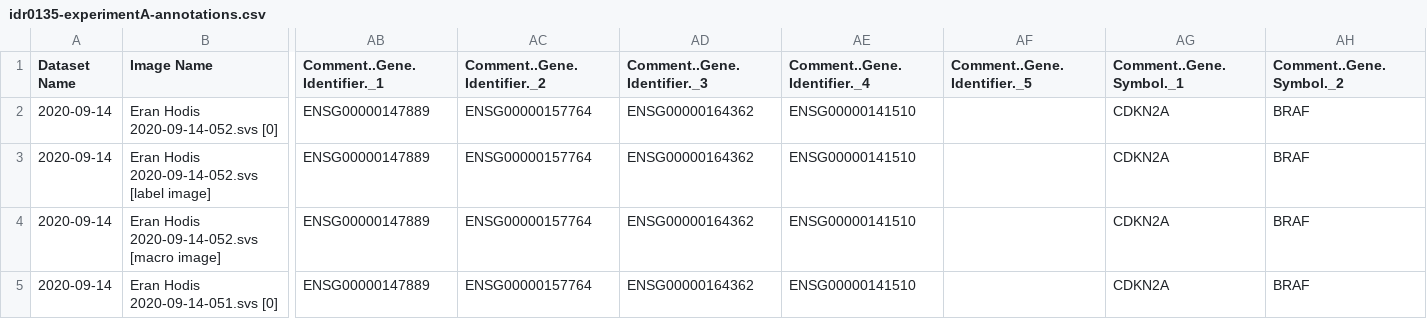
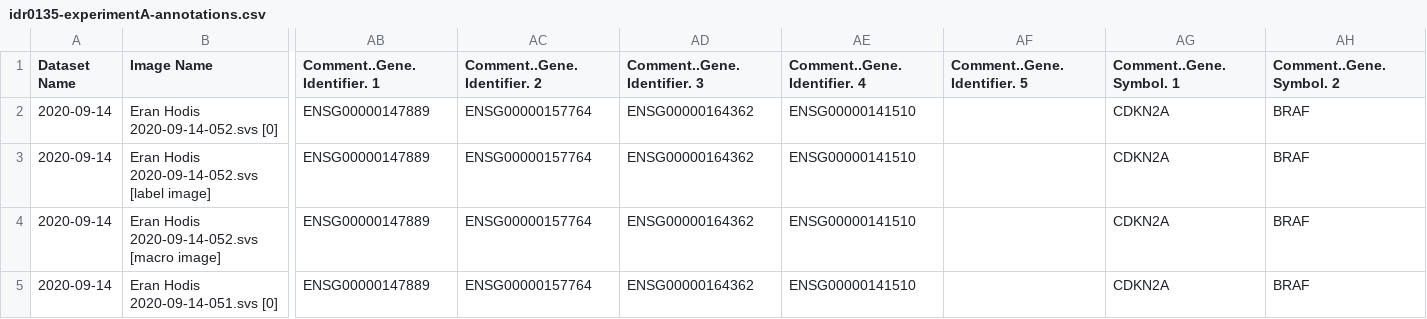
Before and after one commit to IDR/idr0135-hodis-melanocytes, a CSV file: experimentA/idr0135-experimentA-annotations.csv, drawn as a sheet; only a part is shown, gaps mark what is left out; the diff covers the shown part only; the diff names each change by its address in the sheet, - before the commit and + after, or states it on an @@ line.

Commit message:
Remove underscore from split columns

```diff
--- a/experimentA/idr0135-experimentA-annotations.csv
+++ b/experimentA/idr0135-experimentA-annotations.csv
-AB1: Comment..Gene.Identifier._1
+AB1: Comment..Gene.Identifier. 1
-AC1: Comment..Gene.Identifier._2
+AC1: Comment..Gene.Identifier. 2
-AD1: Comment..Gene.Identifier._3
+AD1: Comment..Gene.Identifier. 3
-AE1: Comment..Gene.Identifier._4
+AE1: Comment..Gene.Identifier. 4
-AF1: Comment..Gene.Identifier._5
+AF1: Comment..Gene.Identifier. 5
-AG1: Comment..Gene.Symbol._1
+AG1: Comment..Gene.Symbol. 1
-AH1: Comment..Gene.Symbol._2
+AH1: Comment..Gene.Symbol. 2
```
Also changed, not shown: 3 edited cells elsewhere in this file, 2 other files.
